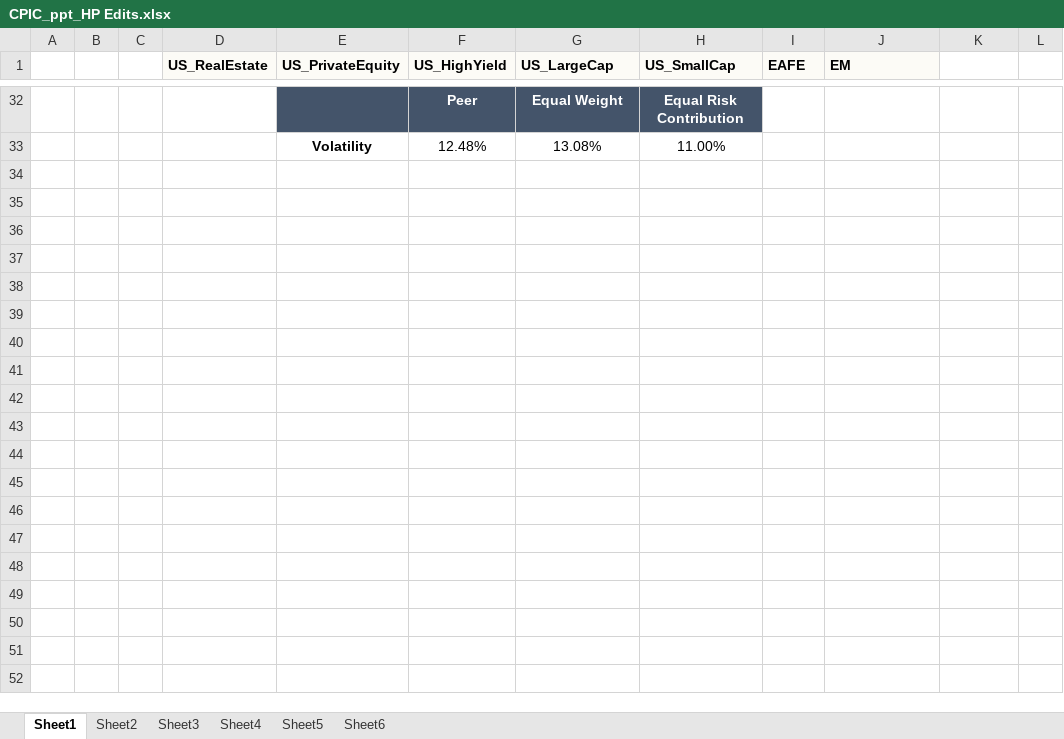
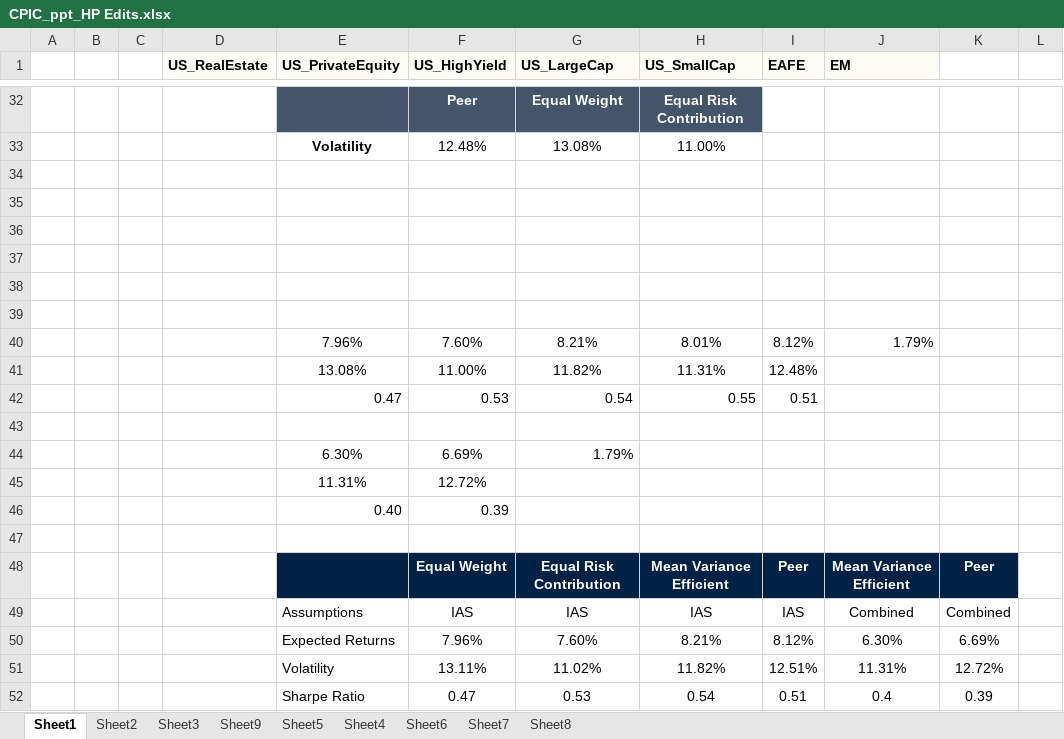
Before and after one commit to dxcv/ChinaPacific, an Excel workbook: CPIC_ppt_HP Edits.xlsx, sheet Sheet1, drawn as a sheet; only a part is shown, gaps mark what is left out; values as stored, in another font and other column widths than the file's, no borders; the diff names each change by its address in the sheet, - before the commit and + after, or states it on an @@ line.

```diff
--- a/CPIC_ppt_HP Edits.xlsx (sheet Sheet1)
+++ b/CPIC_ppt_HP Edits.xlsx (sheet Sheet1)
+sheet tab: Sheet9
+sheet tab: Sheet7
+sheet tab: Sheet8
@@ sheet tab order changed: Sheet1 | Sheet2 | Sheet3 | Sheet9 | Sheet5 | Sheet4 | Sheet6 | Sheet7 | Sheet8 @@
+row 34: (empty)
+row 35: (empty)
+row 36: (empty)
+row 37: (empty)
+row 38: (empty)
+row 39: (empty)
+row 40:  |  |  |  | 7.96% | 7.60% | 8.21% | 8.01% | 8.12% | 1.79%
+row 41:  |  |  |  | 13.08% | 11.00% | 11.82% | 11.31% | 12.48%
+row 42:  |  |  |  | 0.47 | 0.53 | 0.54 | 0.55 | 0.51
+row 43: (empty)
+row 44:  |  |  |  | 6.30% | 6.69% | 1.79%
+row 45:  |  |  |  | 11.31% | 12.72%
+row 46:  |  |  |  | 0.40 | 0.39
+row 47: (empty)
+row 48:  |  |  |  |  | Equal Weight | Equal Risk Contribution | Mean Variance Efficient | Peer | Mean Variance Efficient | Peer
+row 49:  |  |  |  | Assumptions | IAS | IAS | IAS | IAS | Combined | Combined
+row 50:  |  |  |  | Expected Returns | 7.96% | 7.60% | 8.21% | 8.12% | 6.30% | 6.69%
+row 51:  |  |  |  | Volatility | 13.11% | 11.02% | 11.82% | 12.51% | 11.31% | 12.72%
+row 52:  |  |  |  | Sharpe Ratio | 0.47 | 0.53 | 0.54 | 0.51 | 0.4 | 0.39
```
Also changed, not shown: sheet Sheet4, sheet Sheet3, sheet Sheet6, charts or pictures, Data/cipc data.xlsx, 7 other files.
